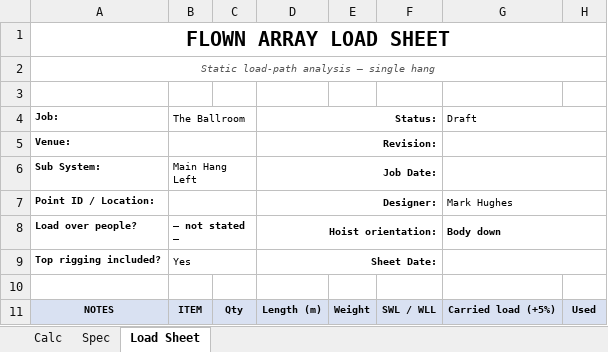
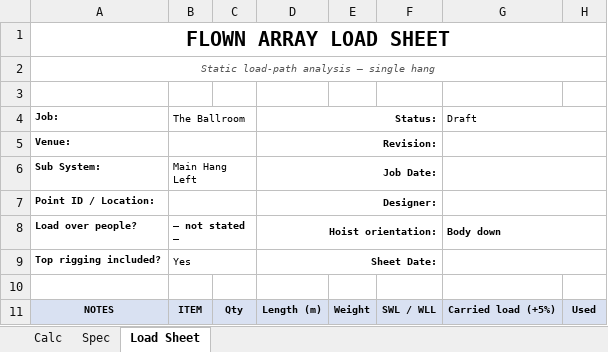
Before and after one commit to MrFreekie/rigpoint-load-sheet, an Excel workbook: reference/The_Ballroom_Array_Weights_v6.xlsx, sheet Load Sheet, drawn as a sheet; only a part is shown; values as stored, in another font and other column widths than the file's, no borders; conditional formats not drawn; the diff names each change by its address in the sheet, - before the commit and + after, or states it on an @@ line.

```diff
--- a/reference/The_Ballroom_Array_Weights_v6.xlsx (sheet Load Sheet)
+++ b/reference/The_Ballroom_Array_Weights_v6.xlsx (sheet Load Sheet)
-G7 (Draft): Mark Hughes
+G7 (Draft): (empty)
```
Also changed, not shown: sheet Calc, 2 other files.
